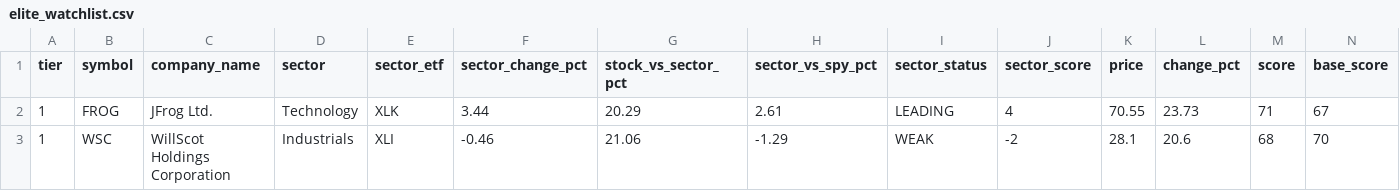
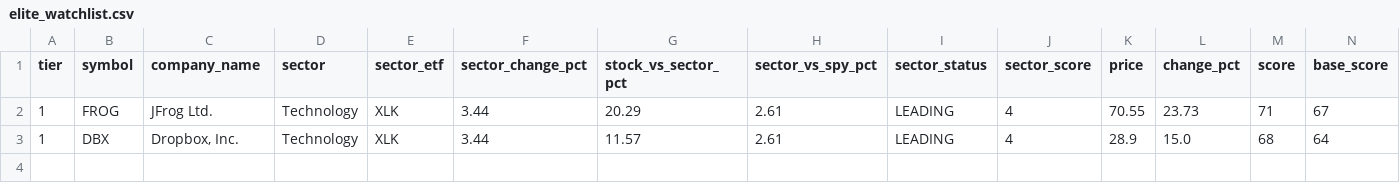
Before and after one commit to samaunkhalid/elite-scanner, a CSV file: elite_watchlist.csv, drawn as a sheet; only a part is shown; removed rows and columns are numbered as before the commit, all else as after; rows hold the shown columns only; the diff names each change by its address in the sheet, - before the commit and + after, or states it on an @@ line.

```diff
--- a/elite_watchlist.csv
+++ b/elite_watchlist.csv
-row 3: 1 | WSC | WillScot Holdings Corporation | Industrials | XLI | -0.46 | 21.06 | -1.29 | WEAK | -2 | 28.1 | 20.6 | 68 | 70
+row 3: 1 | DBX | Dropbox, Inc. | Technology | XLK | 3.44 | 11.57 | 2.61 | LEADING | 4 | 28.9 | 15.0 | 68 | 64
```
Also changed, not shown: active_momentum.csv, elite_watchlist_raw.csv, 3 other files.
